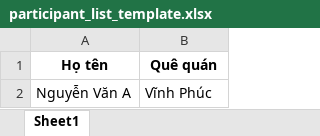
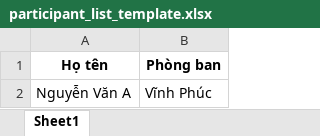
Before and after one commit to TungTvPh81102/DK-Space-XSPIN, an Excel workbook: assets/templates/participant_list_template.xlsx, sheet Sheet1, drawn as a sheet; values as stored, in another font and other column widths than the file's, no borders; the diff names each change by its address in the sheet, - before the commit and + after, or states it on an @@ line.

```diff
--- a/assets/templates/participant_list_template.xlsx (sheet Sheet1)
+++ b/assets/templates/participant_list_template.xlsx (sheet Sheet1)
-B1: Quê quán
+B1: Phòng ban
```
Also changed, not shown: 23 other files.
